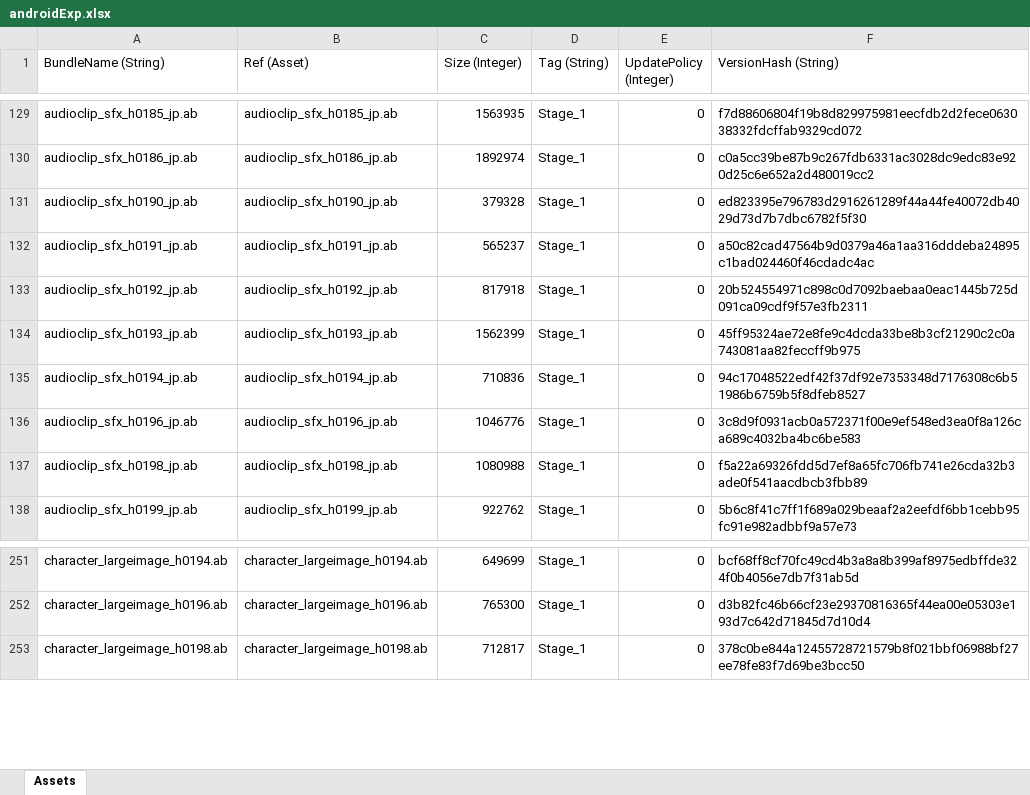
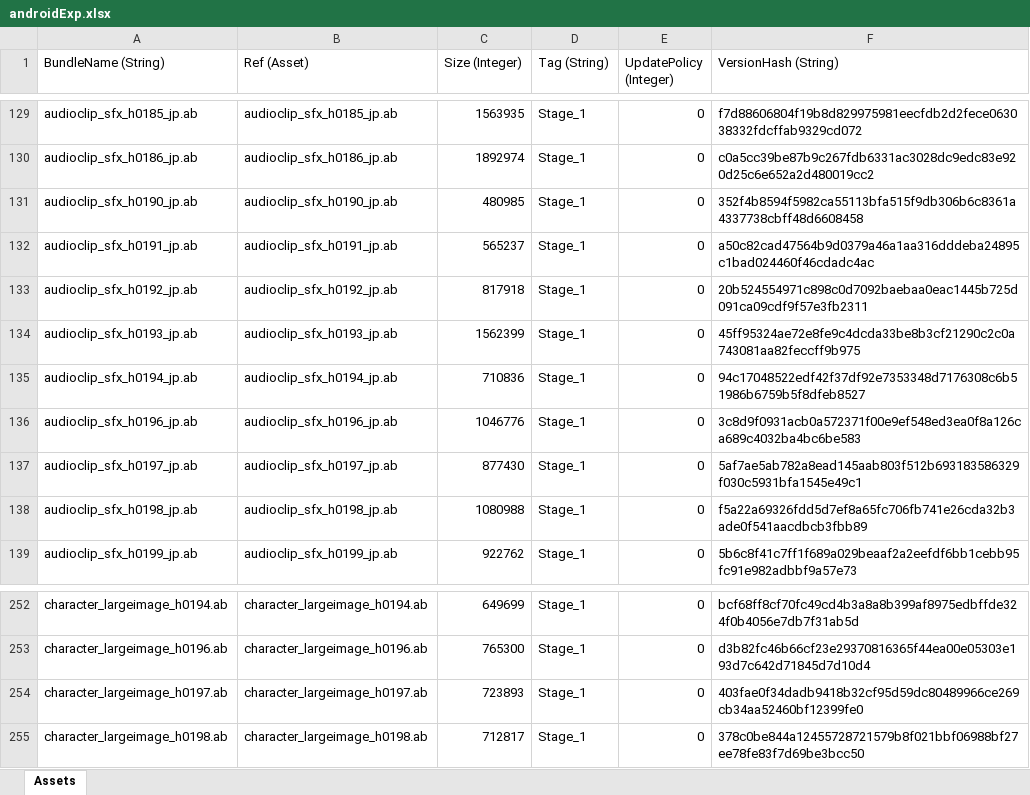
Before and after one commit to stu43005/sdorica-wiki-bot, an Excel workbook: client_gamedata/androidExp.xlsx, sheet Assets, drawn as a sheet; only a part is shown, gaps mark what is left out; values as stored, in another font and other column widths than the file's, no borders; the diff names each change by its address in the sheet, - before the commit and + after, or states it on an @@ line.

```diff
--- a/client_gamedata/androidExp.xlsx (sheet Assets)
+++ b/client_gamedata/androidExp.xlsx (sheet Assets)
-C131 (Size (Integer)): 379328
+C131 (Size (Integer)): 480985
-F131 (VersionHash (String)): ed823395e796783d2916261289f44a44fe40072db4029d73d7b7dbc6782f5f30
+F131 (VersionHash (String)): 352f4b8594f5982ca55113bfa515f9db306b6c8361a4337738cbff48d6608458
+row 137: audioclip_sfx_h0197_jp.ab | audioclip_sfx_h0197_jp.ab | 877430 | Stage_1 | 0 | 5af7ae5ab782a8ead145aab803f512b693183586329f030c5931bfa1545e49c1
+row 254: character_largeimage_h0197.ab | character_largeimage_h0197.ab | 723893 | Stage_1 | 0 | 403fae0f34dadb9418b32cf95d59dc80489966ce269cb34aa52460bf12399fe0
```
Also changed, not shown: client_gamedata/charAssets.xlsx, client_gamedata/ios/iosExp.xlsx, 25 other files.
